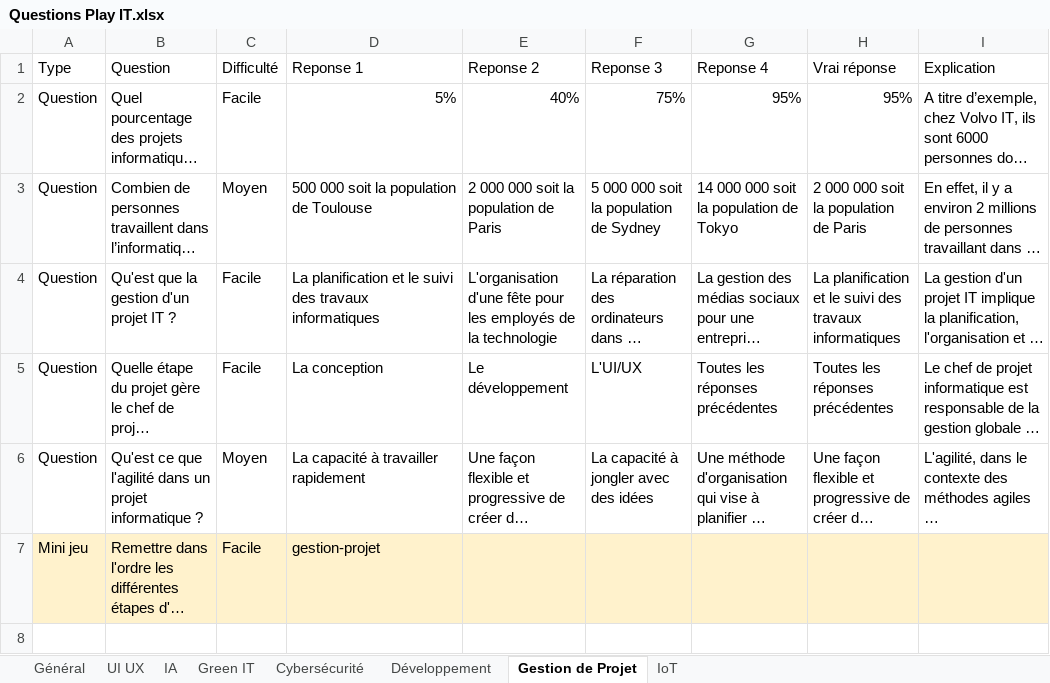
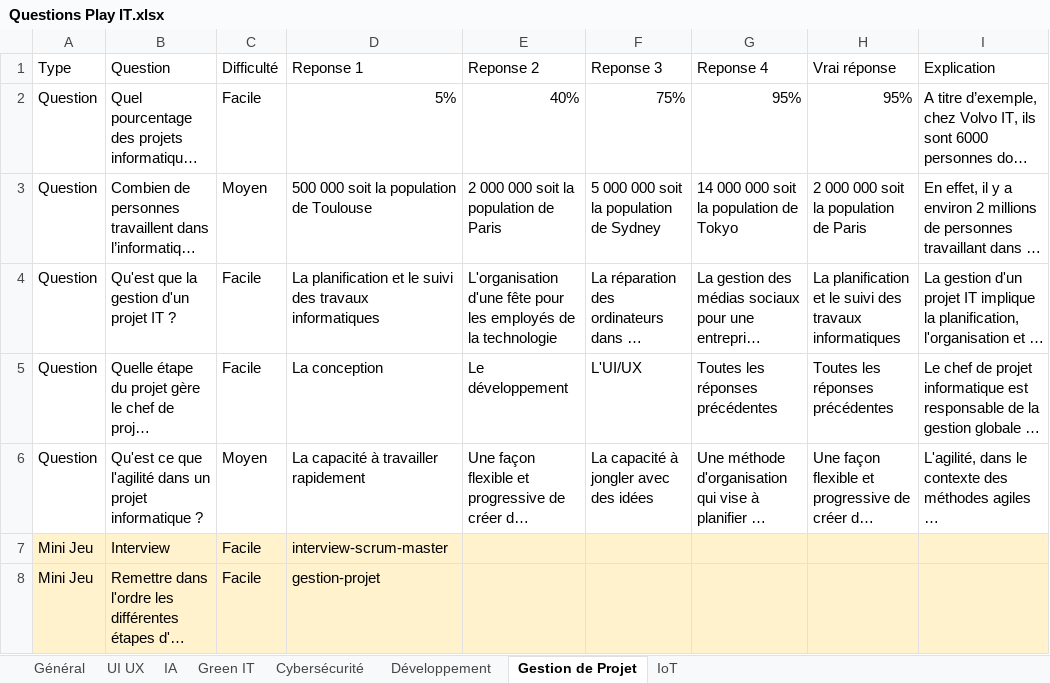
Before and after one commit to chloe172/smart24-back, an Excel workbook: Questions Play IT.xlsx, sheet Gestion de Projet, drawn as a sheet; long unchanged cells end in …; values as stored, in another font and other column widths than the file's, no borders; charts and pictures not drawn; addresses are those after the commit; the diff names each change by its address in the sheet, - before the commit and + after, or states it on an @@ line.

```diff
--- a/Questions Play IT.xlsx (sheet Gestion de Projet)
+++ b/Questions Play IT.xlsx (sheet Gestion de Projet)
+row 7: Mini Jeu | Interview | Facile | interview-scrum-master
-A8 (Type): Mini jeu
+A8 (Type): Mini Jeu
```
Also changed, not shown: sheet UI UX, sheet IoT, sheet Green IT, charts or pictures.
